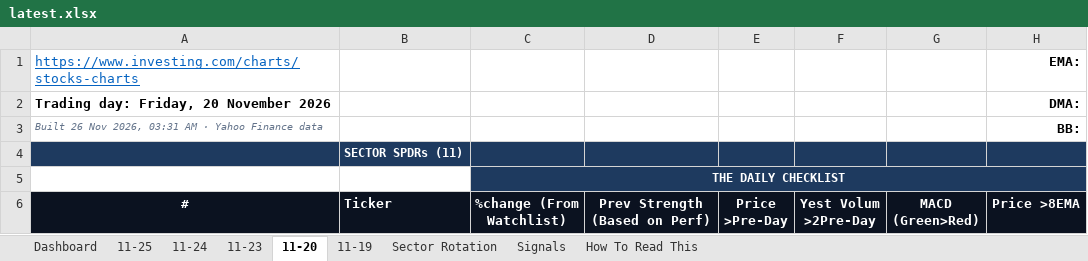
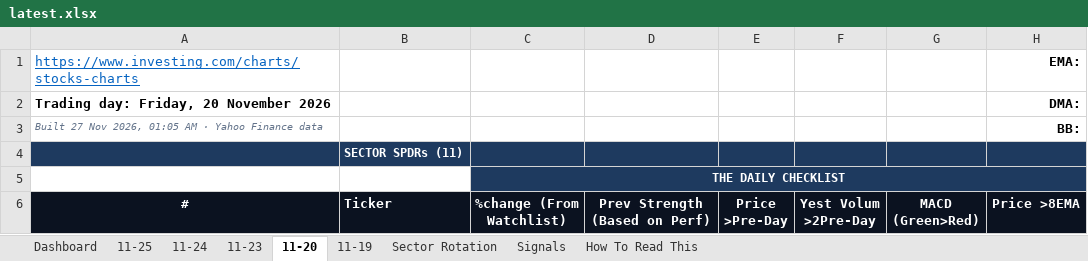
Before and after one commit to GeoWizard4645/Stock-Analysis-for-my-Grandpa, an Excel workbook: docs/data/latest.xlsx, sheet 11-20, drawn as a sheet; only a part is shown; values as stored, in another font and other column widths than the file's, no borders; conditional formats not drawn; the diff names each change by its address in the sheet, - before the commit and + after, or states it on an @@ line.

```diff
--- a/docs/data/latest.xlsx (sheet 11-20)
+++ b/docs/data/latest.xlsx (sheet 11-20)
-A3 (#): Built 26 Nov 2026, 03:31 AM ·…
+A3 (#): Built 27 Nov 2026, 01:05 AM ·…
```
Also changed, not shown: sheet 11-25, sheet Dashboard, sheet 11-23, sheet 11-19, sheet 11-24, 1 other file.
